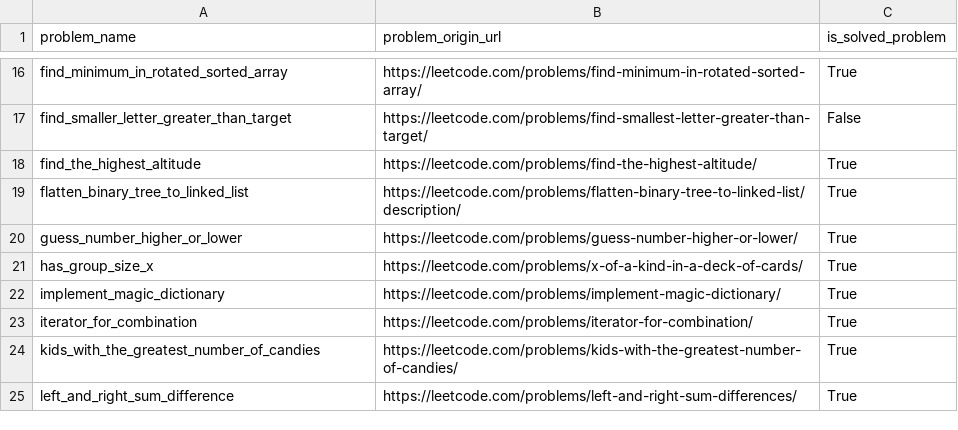
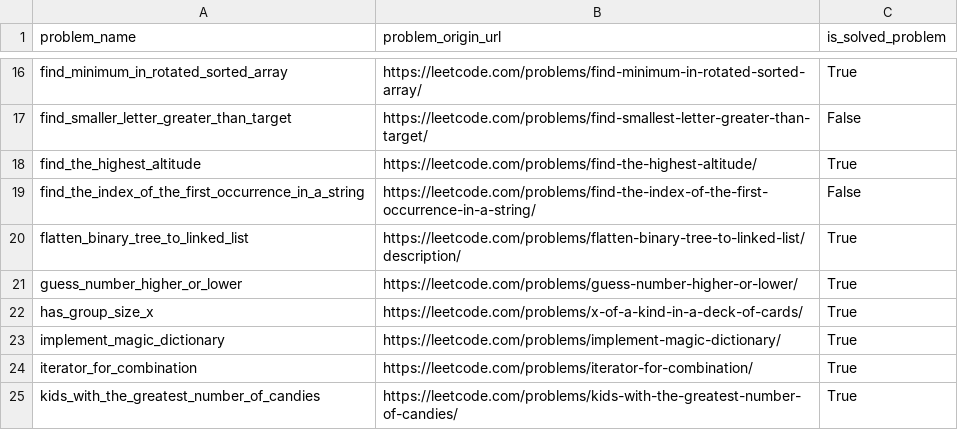
Before and after one commit to DushnoAndTochka/solutions_algorithmic_problems, a CSV file: solved_problems.csv, drawn as a sheet; only a part is shown, gaps mark what is left out; the shorter side is filled out with more unchanged rows.

```diff
--- a/solved_problems.csv
+++ b/solved_problems.csv
@@ -18,2 +18,3 @@ find_smaller_letter_greater_than_target,https://leetcode.com/problems/find-small
 find_the_highest_altitude,https://leetcode.com/problems/find-the-highest-altitude/,True
+find_the_index_of_the_first_occurrence_in_a_string,https://leetcode.com/problems/find-the-index-of-the-first-occurrence-in-a-string/,False
 flatten_binary_tree_to_linked_list,https://leetcode.com/problems/flatten-binary-tree-to-linked-list/description/,True
```
